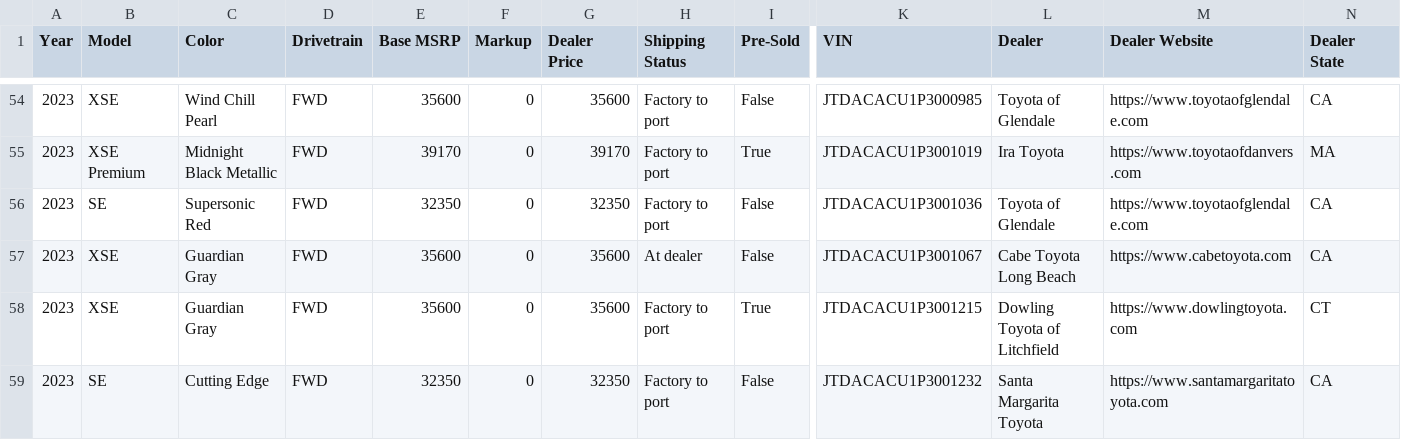
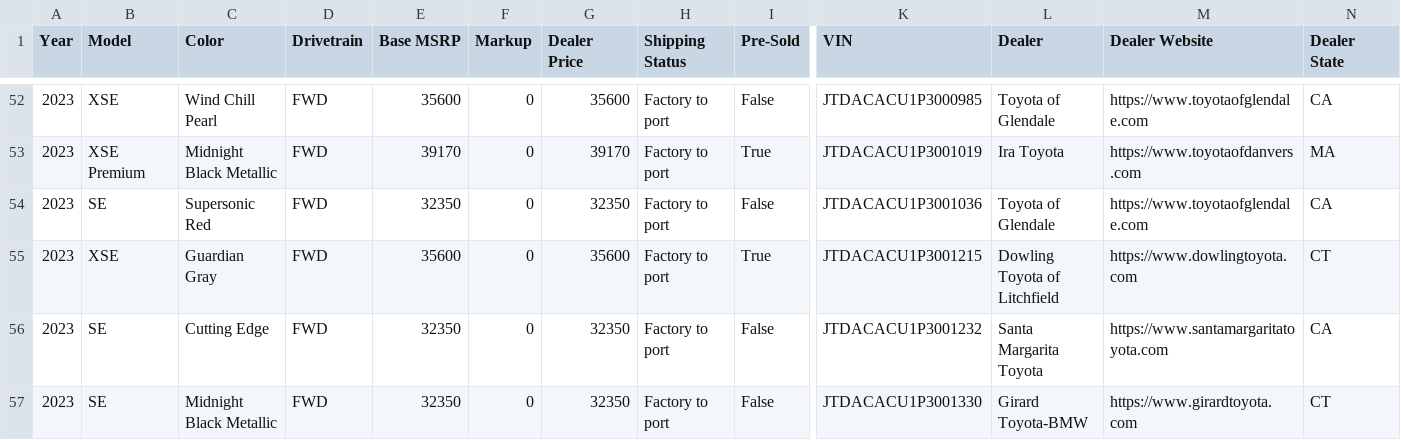
Before and after one commit to major/yotagrabber, a CSV file: output/priusprime.csv, drawn as a sheet; only a part is shown, gaps mark what is left out; the shorter side is filled out with more unchanged rows; rows hold the shown columns only; the diff covers the shown part only; the diff names each change by its address in the sheet, - before the commit and + after, or states it on an @@ line.

```diff
--- a/output/priusprime.csv
+++ b/output/priusprime.csv
-row 57: 2023 | XSE | Guardian Gray | FWD | 35600 | 0 | 35600 | At dealer | False | JTDACACU1P3001067 | Cabe Toyota Long Beach | https://www.cabetoyota.com | CA
```
Also changed, not shown: 5 removed rows and 15 edited cells elsewhere in this file, 1 other file.
